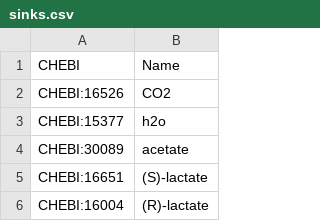
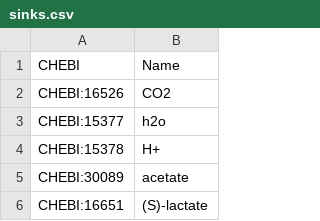
Before and after one commit to HettieC/StaphylococcusAureus, a CSV file: data/model/exchanges/sinks.csv, drawn as a sheet; only a part is shown; the shorter side is filled out with more unchanged rows.

```diff
--- a/data/model/exchanges/sinks.csv
+++ b/data/model/exchanges/sinks.csv
@@ -3,2 +3,3 @@ CHEBI:16526,CO2
 CHEBI:15377,h2o
+CHEBI:15378,H+
 CHEBI:30089,acetate
```
Also changed, not shown: 18 other files.
